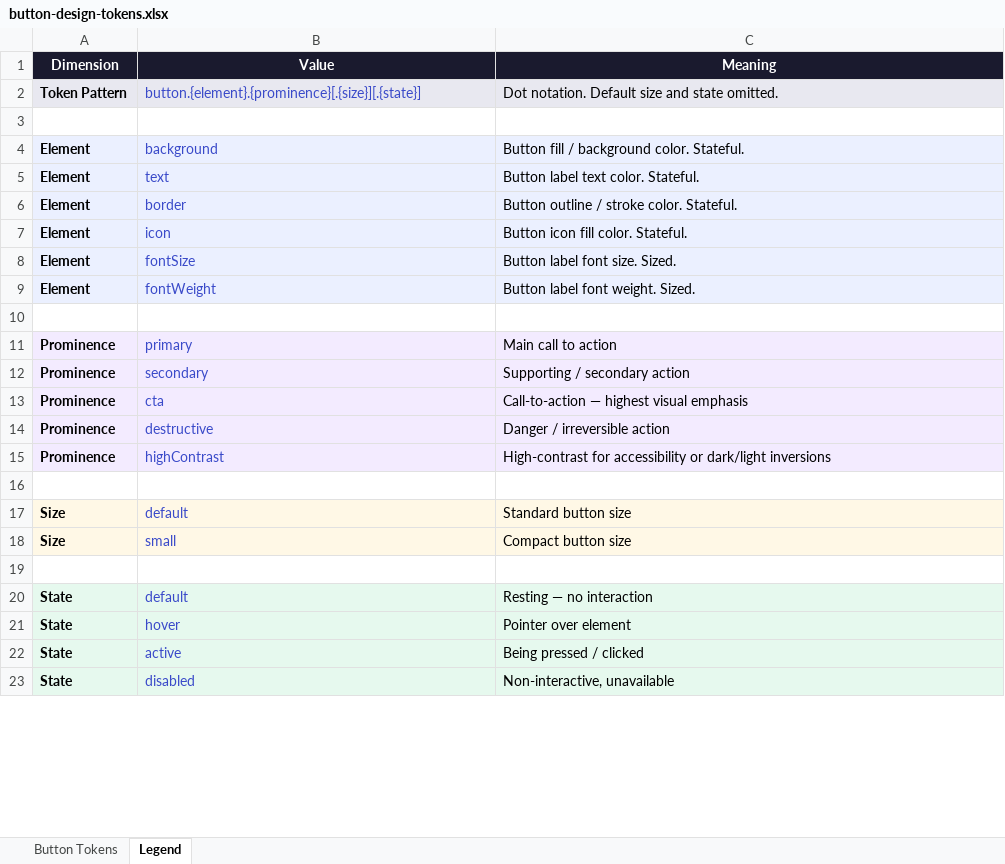
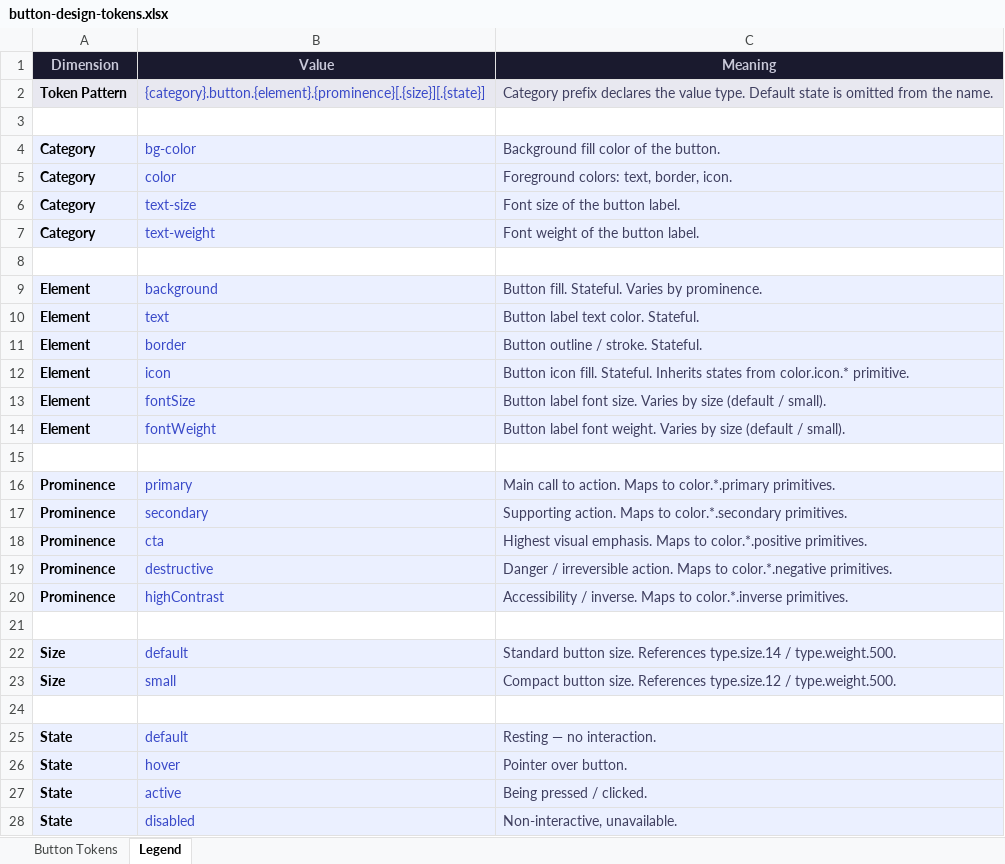
Before and after one commit to murillojorge/design-tokens, an Excel workbook: button-design-tokens.xlsx, sheet Legend, drawn as a sheet; only a part is shown; values as stored, in another font and other column widths than the file's, no borders; addresses are those after the commit; the diff covers the shown part only; the diff names each change by its address in the sheet, - before the commit and + after, or states it on an @@ line.

Commit message:
Fix: categories aded to button component tokens.

```diff
--- a/button-design-tokens.xlsx (sheet Legend)
+++ b/button-design-tokens.xlsx (sheet Legend)
-A1:C1 text colour: #FFFFFF
+A1:C1 text colour: #C8C8D8
-B2 (Value): button.{element}.{prominence}[.{size}][.{state}]
+B2 (Value): {category}.button.{element}.{prominence}[.{size}][.{state}]
-C2 (Meaning): Dot notation. Default size and state omitted.
+C2 (Meaning): Category prefix declares the value type. Default state is omitted from the name.
-C2 text colour: black
+C2 text colour: #404060
+row 4: Category | bg-color | Background fill color of the button.
+row 5: Category | color | Foreground colors: text, border, icon.
+row 6: Category | text-size | Font size of the button label.
+row 7: Category | text-weight | Font weight of the button label.
+row 8: (empty)
-C9 (Meaning): Button fill / background color. Stateful.
+C9 (Meaning): Button fill. Stateful. Varies by prominence.
-C9:C14 text colour: black
+C9:C14 text colour: #404060
-C11 (Meaning): Button outline / stroke color. Stateful.
+C11 (Meaning): Button outline / stroke. Stateful.
-C12 (Meaning): Button icon fill color. Stateful.
+C12 (Meaning): Button icon fill. Stateful. Inherits states from color.icon.* primitive.
-C13 (Meaning): Button label font size. Sized.
+C13 (Meaning): Button label font size. Varies by size (default / small).
-C14 (Meaning): …font weight. Sized.
+C14 (Meaning): …font weight. Varies by size (default / small).
-C16 (Meaning): Main call to action
+C16 (Meaning): Main call to action. Maps to color.*.primary primitives.
-C16:C20 text colour: black
+C16:C20 text colour: #404060
-C17 (Meaning): Supporting / secondary action
+C17 (Meaning): Supporting action. Maps to color.*.secondary primitives.
-C18 (Meaning): Call-to-action — highest visual emphasis
+C18 (Meaning): Highest visual emphasis. Maps to color.*.positive primitives.
-C19 (Meaning): …/ irreversible action
+C19 (Meaning): …/ irreversible action. Maps to color.*.negative primitives.
-C20 (Meaning): High-contrast for accessibility or dark/light inversions
+C20 (Meaning): Accessibility / inverse. Maps to color.*.inverse primitives.
-A22:C23 fill: #FFF8E6
+A22:C23 fill: #EBF0FF
-C22 (Meaning): Standard button size
+C22 (Meaning): Standard button size. References type.size.14 / type.weight.500.
-C22:C23 text colour: black
+C22:C23 text colour: #404060
-C23 (Meaning): Compact button size
+C23 (Meaning): Compact button size. References type.size.12 / type.weight.500.
-C25 (Meaning): Resting — no interaction
+C25 (Meaning): Resting — no interaction.
-C25:C28 text colour: black
+C25:C28 text colour: #404060
-C26 (Meaning): Pointer over element
+C26 (Meaning): Pointer over button.
-C27 (Meaning): Being pressed / clicked
+C27 (Meaning): Being pressed / clicked.
-C28 (Meaning): Non-interactive, unavailable
+C28 (Meaning): Non-interactive, unavailable.
```
Also changed, not shown: 1 added row, 3 edited cells and cell formats elsewhere in this sheet, sheet Button Tokens, 1 other file.
